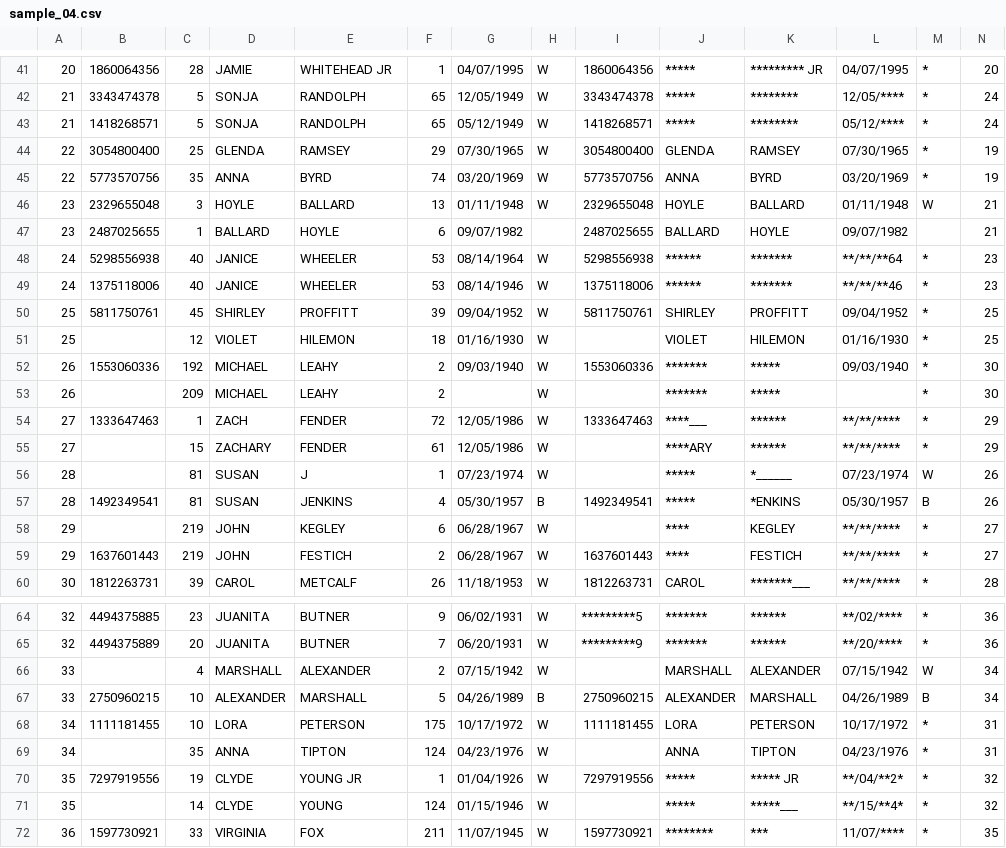
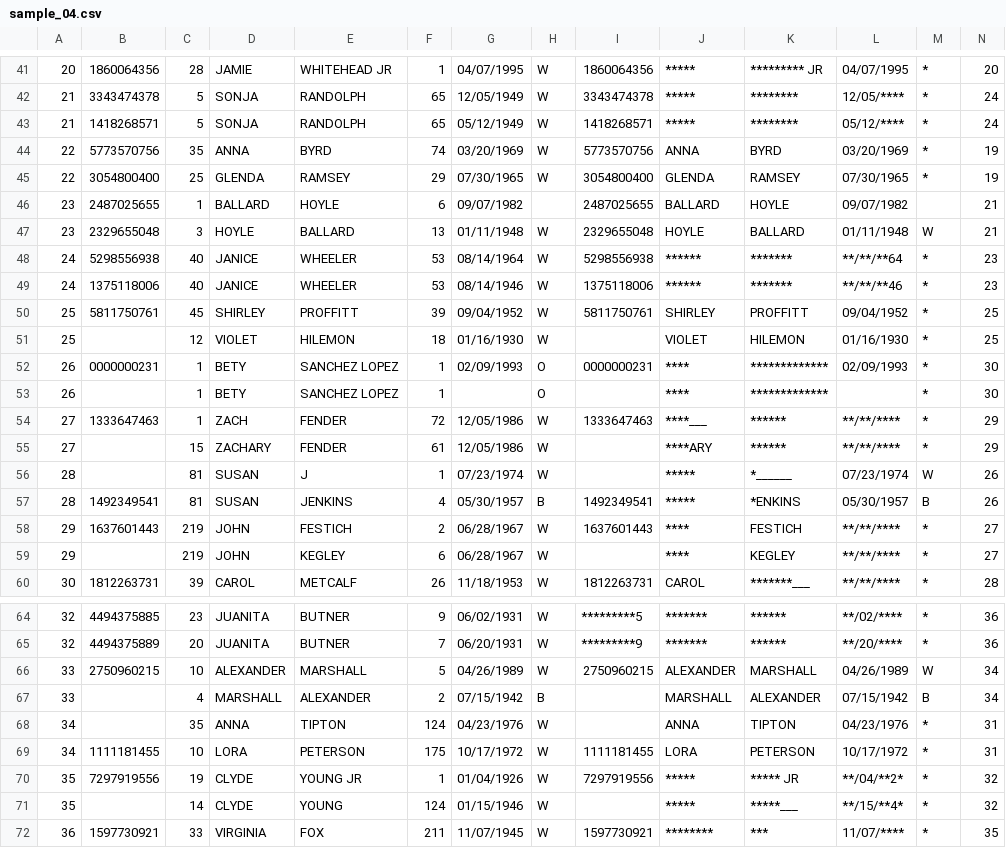
Before and after one commit to hwangtamu/userstudy, a CSV file: pipeline/data_output/samples/sample_04.csv, drawn as a sheet; only a part is shown, gaps mark what is left out; removed rows and columns are numbered as before the commit, all else as after; rows hold the shown columns only; the diff covers the shown part only; the diff names each change by its address in the sheet, - before the commit and + after, or states it on an @@ line.

```diff
--- a/pipeline/data_output/samples/sample_04.csv
+++ b/pipeline/data_output/samples/sample_04.csv
@@ row 45 moved to row 44: 22 @@
@@ row 47 moved to row 46: 23 @@
-B52: 1553060336
+B52: 0000000231
-C52: 192
+C52: 1
-D52:D53: MICHAEL
+D52:D53: BETY
-E52:E53: LEAHY
+E52:E53: SANCHEZ LOPEZ
-F52:F53: 2
+F52:F53: 1
-G52: 09/03/1940
+G52: 02/09/1993
-H52:H53: W
+H52:H53: O
-I52: 1553060336
+I52: 0000000231
-J52:J53: *******
+J52:J53: ****
-K52:K53: *****
+K52:K53: *************
-L52: 09/03/1940
+L52: 02/09/1993
-C53: 209
+C53: 1
@@ row 59 moved to row 58: 29 @@
-row 66: 33 |  | 4 | MARSHALL | ALEXANDER | 2 | 07/15/1942 | W |  | MARSHALL | ALEXANDER | 07/15/1942 | W | 34
-H66: B
+H66: W
-M66: B
+M66: W
+row 67: 33 |  | 4 | MARSHALL | ALEXANDER | 2 | 07/15/1942 | B |  | MARSHALL | ALEXANDER | 07/15/1942 | B | 34
@@ row 69 moved to row 68: 34 @@
```
Also changed, not shown: 8 moved rows elsewhere in this file, pipeline/data_input/all.csv, pipeline/data_input/all_groups_changed.csv, 16 other files.
